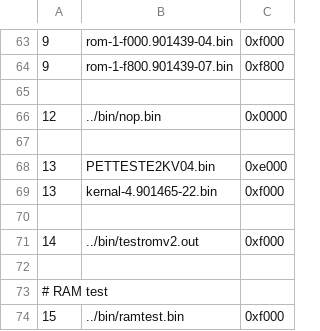
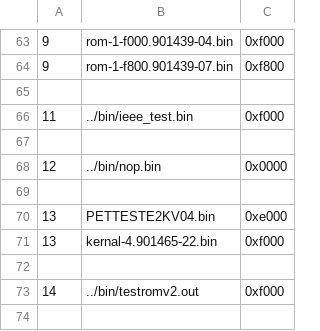
Before and after one commit to bitfixer/bf-romulator, a CSV file: tools/default_memory_set.csv, drawn as a sheet; only a part is shown, gaps mark what is left out; the shorter side is filled out with more unchanged rows.

```diff
--- a/tools/default_memory_set.csv
+++ b/tools/default_memory_set.csv
@@ -65,2 +65,4 @@
 
+11,../bin/ieee_test.bin,0xf000
+
 12,../bin/nop.bin,0x0000
```
Also changed, not shown: tools/enable_table_pet.csv, 4 other files.
